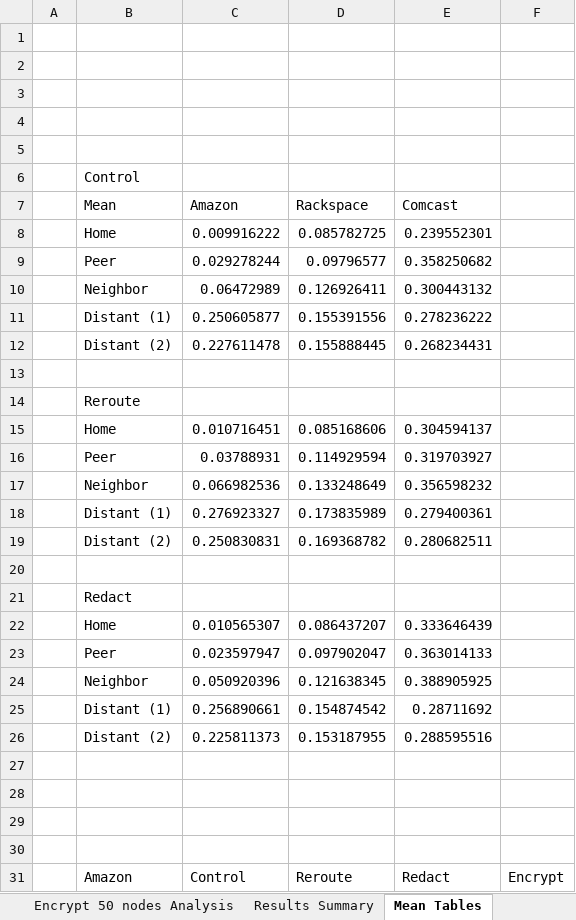
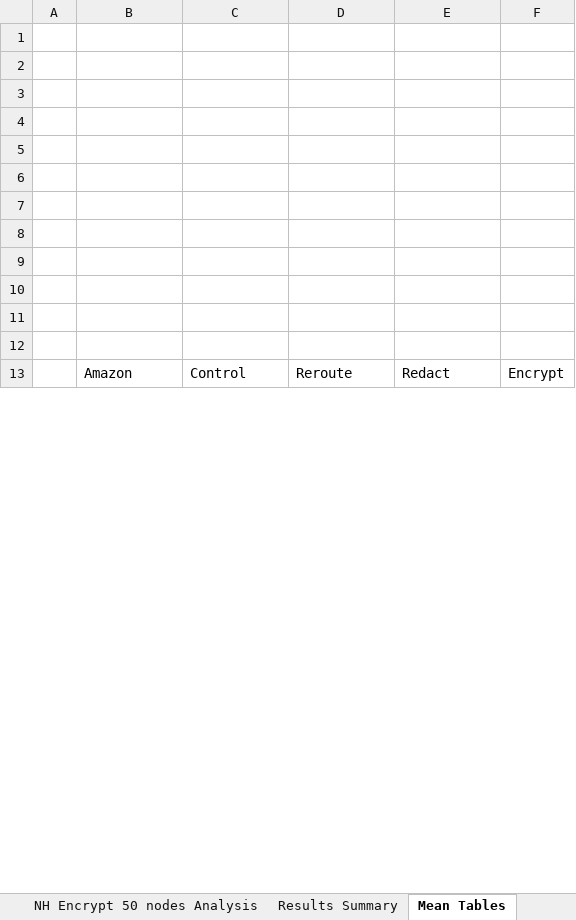
Before and after one commit to cclamb/overlay, an Excel workbook: results/results-nh.xlsx, sheet Mean Tables, drawn as a sheet; only a part is shown; values as stored, in another font and other column widths than the file's, no borders; charts and pictures not drawn; removed rows and columns are numbered as before the commit, all else as after; the diff covers the shown part only; the diff names each change by its address in the sheet, - before the commit and + after, or states it on an @@ line.

```diff
--- a/results/results-nh.xlsx (sheet Mean Tables)
+++ b/results/results-nh.xlsx (sheet Mean Tables)
-sheet tab: Encrypt 50 nodes Analysis
+sheet tab: NH Encrypt 50 nodes Analysis
-row 6:  | Control
-row 7:  | Mean | Amazon | Rackspace | Comcast
-row 8:  | Home | 0.009916222 | 0.085782725 | 0.239552301
-row 9:  | Peer | 0.029278244 | 0.09796577 | 0.358250682
-row 10:  | Neighbor | 0.06472989 | 0.126926411 | 0.300443132
-row 11:  | Distant (1) | 0.250605877 | 0.155391556 | 0.278236222
-row 12:  | Distant (2) | 0.227611478 | 0.155888445 | 0.268234431
-row 14:  | Reroute
-row 15:  | Home | 0.010716451 | 0.085168606 | 0.304594137
-row 16:  | Peer | 0.03788931 | 0.114929594 | 0.319703927
-row 17:  | Neighbor | 0.066982536 | 0.133248649 | 0.356598232
-row 18:  | Distant (1) | 0.276923327 | 0.173835989 | 0.279400361
-row 19:  | Distant (2) | 0.250830831 | 0.169368782 | 0.280682511
-B8: Redact
+B8: (empty)
-row 22:  | Home | 0.010565307 | 0.086437207 | 0.333646439
-row 23:  | Peer | 0.023597947 | 0.097902047 | 0.363014133
-row 24:  | Neighbor | 0.050920396 | 0.121638345 | 0.388905925
-row 25:  | Distant (1) | 0.256890661 | 0.154874542 | 0.28711692
-row 26:  | Distant (2) | 0.225811373 | 0.153187955 | 0.288595516
```
Also changed, not shown: 18 added rows and 15 removed rows elsewhere in this sheet, other sheet tabs, charts or pictures, 1 other file.
